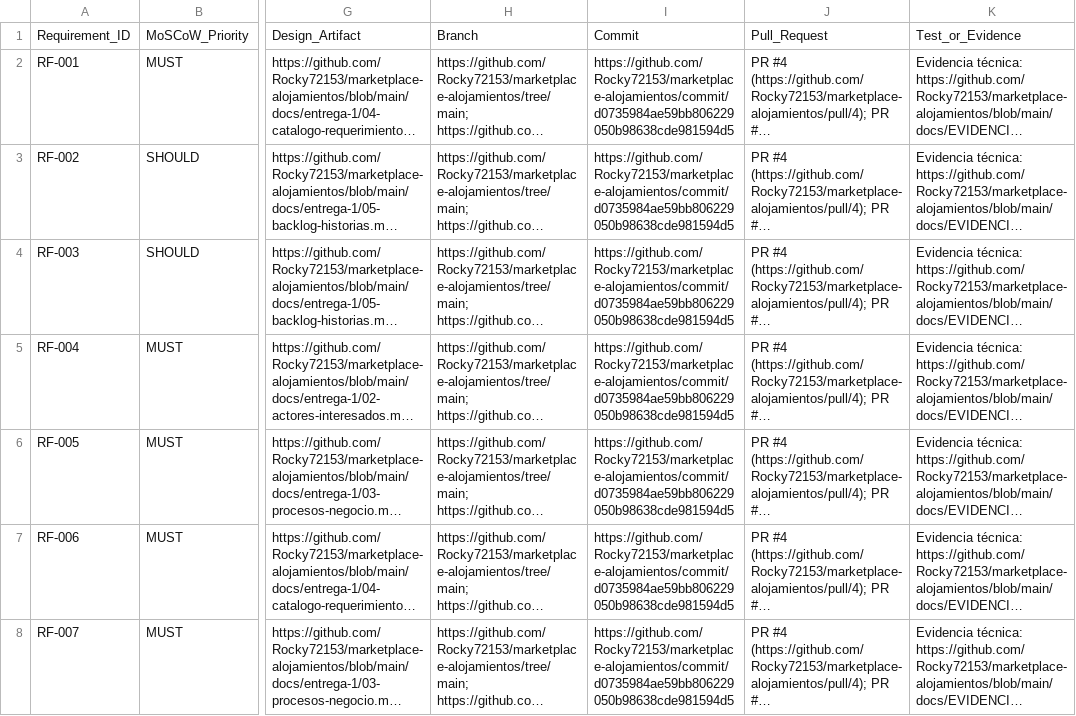
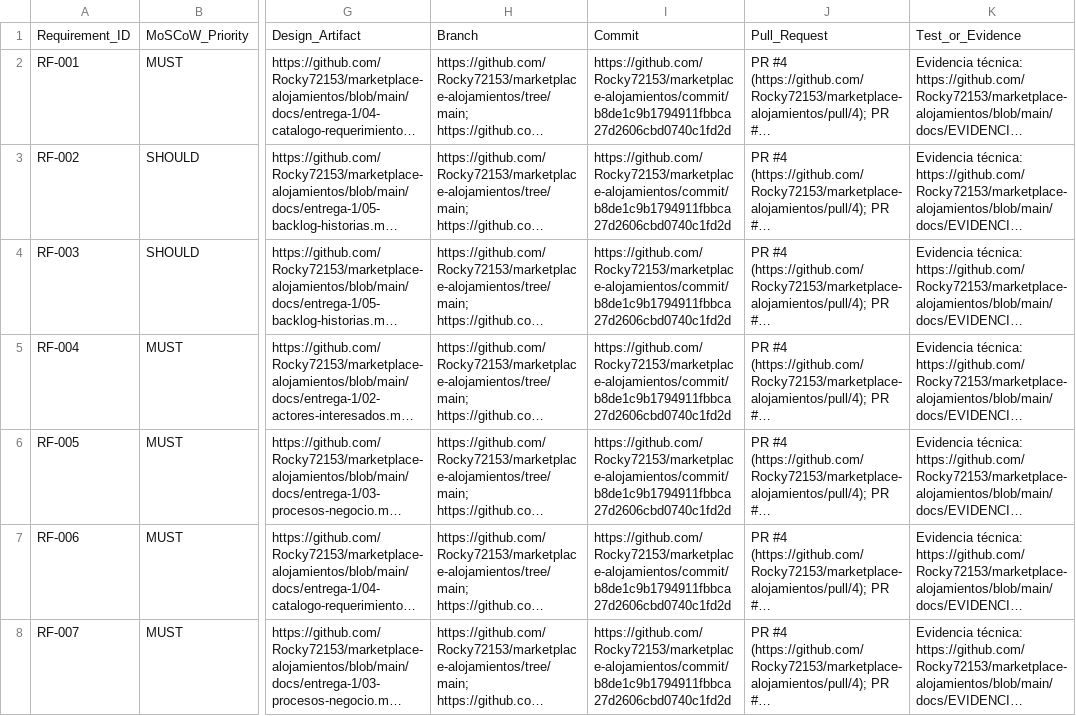
Before and after one commit to Rocky72153/marketplace-alojamientos, a CSV file: docs/TRACEABILITY_TEMPLATE.csv, drawn as a sheet; only a part is shown, gaps mark what is left out; long unchanged cells end in …; the diff covers the shown part only; the diff names each change by its address in the sheet, - before the commit and + after, or states it on an @@ line.

Commit message:
Actualizar trazabilidad a la etiqueta v1.0 con historial normalizado

```diff
--- a/docs/TRACEABILITY_TEMPLATE.csv
+++ b/docs/TRACEABILITY_TEMPLATE.csv
-I2:I8: https://github.com/Rocky72153/marketplace-alojamientos/commit/d0735984ae59bb806229050b98638cde981594d5
+I2:I8: https://github.com/Rocky72153/marketplace-alojamientos/commit/b8de1c9b1794911fbbca27d2606cbd0740c1fd2d
```
Also changed, not shown: 50 edited cells elsewhere in this file.
